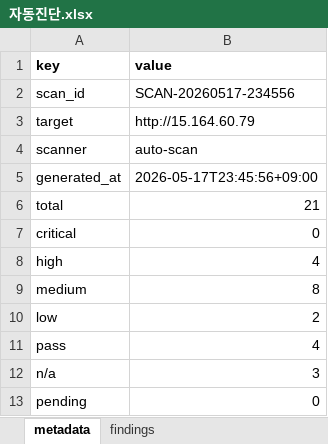
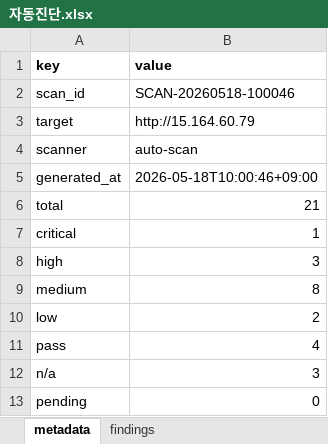
Before and after one commit to honey3491/team4, an Excel workbook: auto-scanner/outputs/자동진단.xlsx, sheet metadata, drawn as a sheet; values as stored, in another font and other column widths than the file's, no borders; the diff names each change by its address in the sheet, - before the commit and + after, or states it on an @@ line.

```diff
--- a/auto-scanner/outputs/자동진단.xlsx (sheet metadata)
+++ b/auto-scanner/outputs/자동진단.xlsx (sheet metadata)
-B2 (value): SCAN-20260517-234556
+B2 (value): SCAN-20260518-100046
-B5 (value): 2026-05-17T23:45:56+09:00
+B5 (value): 2026-05-18T10:00:46+09:00
-B7 (value): 0
+B7 (value): 1
-B8 (value): 4
+B8 (value): 3
```
Also changed, not shown: sheet findings, 6 other files.
